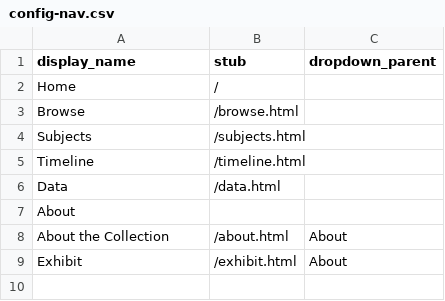
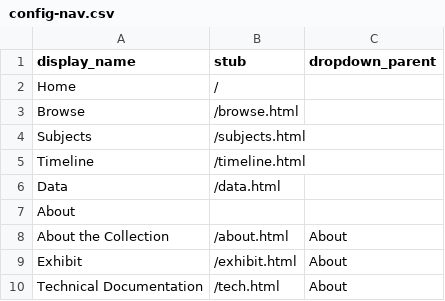
Before and after one commit to casemach/tothehappycouple, a CSV file: _data/config-nav.csv, drawn as a sheet; the diff names each change by its address in the sheet, - before the commit and + after, or states it on an @@ line.

Commit message:
Update config-nav.csv
Added new dropdown under About

```diff
--- a/_data/config-nav.csv
+++ b/_data/config-nav.csv
+row 10: Technical Documentation | /tech.html | About
```
